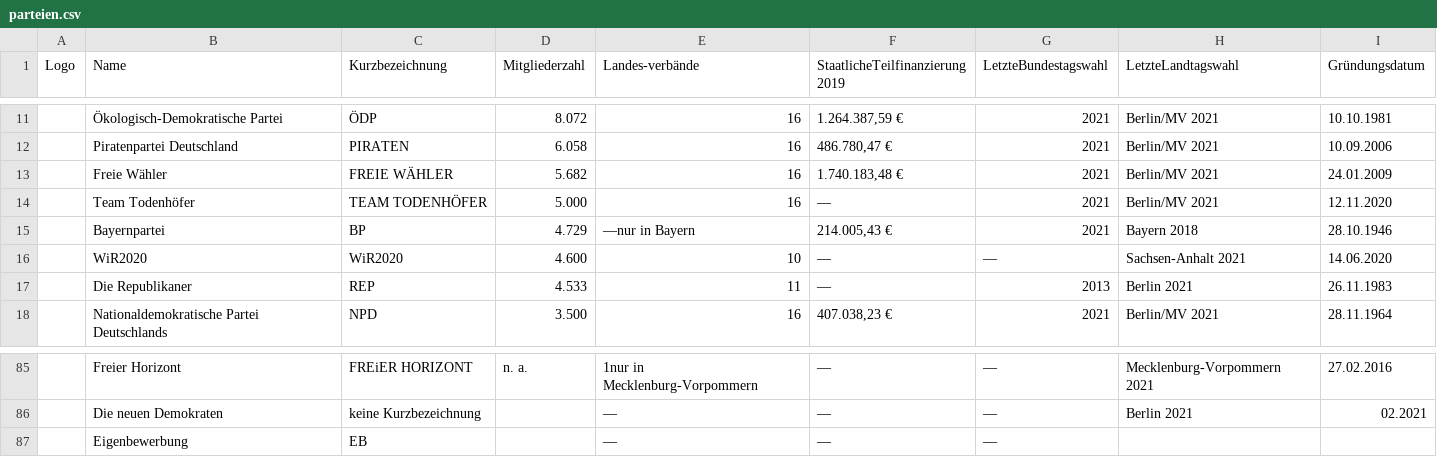
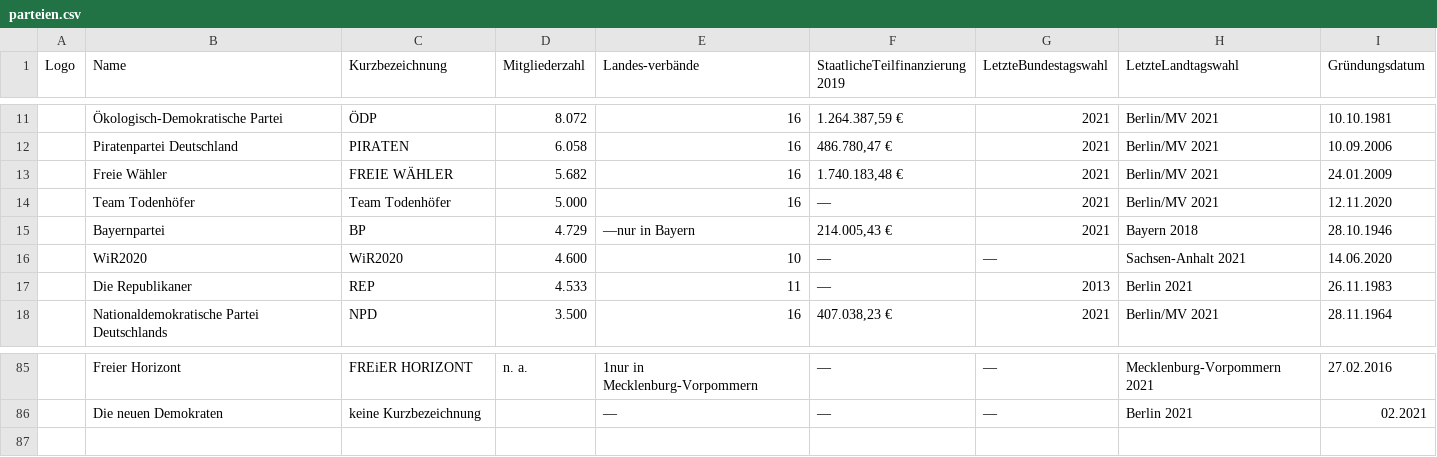
Before and after one commit to Toemmsche/database-systems-project-mirror, a CSV file: backend/data/parteien.csv, drawn as a sheet; only a part is shown, gaps mark what is left out.

Commit message:
[+] Encapsulate Landeslisten and Listenplatz imports

```diff
--- a/backend/data/parteien.csv
+++ b/backend/data/parteien.csv
@@ -13,3 +13,3 @@ Logo,Name,Kurzbezeichnung,Mitgliederzahl,Landes-verbände,StaatlicheTeilfinanzie
 ,Freie Wähler,FREIE WÄHLER,5.682,16,"1.740.183,48 €",2021,Berlin/MV 2021,24.01.2009
-,Team Todenhöfer,TEAM TODENHÖFER,5.000,16,—,2021,Berlin/MV 2021,12.11.2020
+,Team Todenhöfer,Team Todenhöfer,5.000,16,—,2021,Berlin/MV 2021,12.11.2020
 ,Bayernpartei,BP,4.729,—nur in Bayern,"214.005,43 €",2021,Bayern 2018,28.10.1946
@@ -86,2 +86 @@ Logo,Name,Kurzbezeichnung,Mitgliederzahl,Landes-verbände,StaatlicheTeilfinanzie
 ,Die neuen Demokraten,keine Kurzbezeichnung,,—,—,—,Berlin 2021,02.2021
-,Eigenbewerbung,EB,,—,—,—,,
```
Also changed, not shown: 3 other files.
